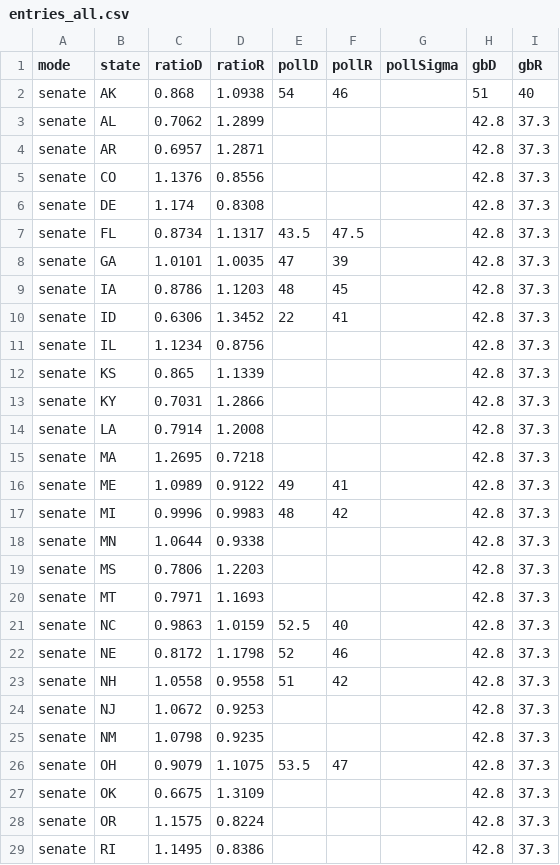
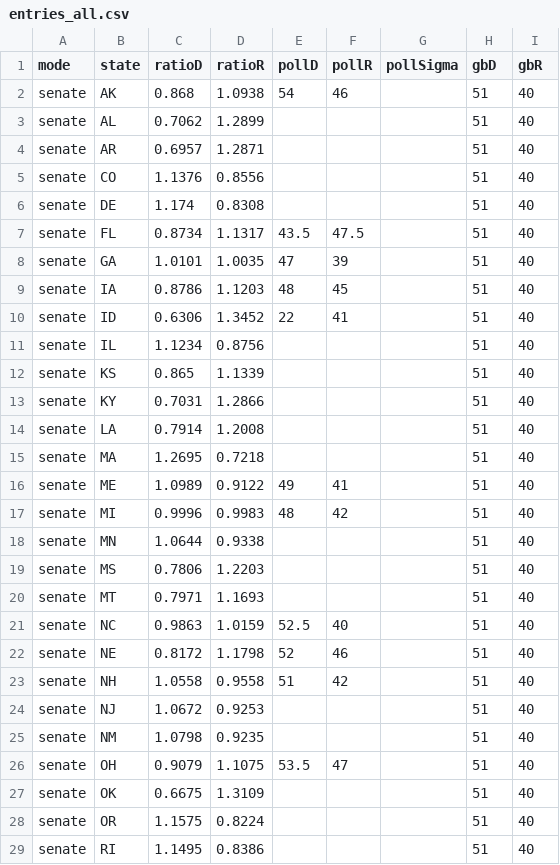
Before and after one commit to t0lg-a/election, a CSV file: entries_all.csv, drawn as a sheet; only a part is shown; the diff covers the shown part only.

Commit message:
Add files via upload

```diff
--- a/entries_all.csv
+++ b/entries_all.csv
@@ -2,28 +2,28 @@ mode,state,ratioD,ratioR,pollD,pollR,pollSigma,gbD,gbR
 senate,AK,0.868,1.0938,54,46,,51,40
-senate,AL,0.7062,1.2899,,,,42.8,37.3
-senate,AR,0.6957,1.2871,,,,42.8,37.3
-senate,CO,1.1376,0.8556,,,,42.8,37.3
-senate,DE,1.174,0.8308,,,,42.8,37.3
-senate,FL,0.8734,1.1317,43.5,47.5,,42.8,37.3
-senate,GA,1.0101,1.0035,47,39,,42.8,37.3
-senate,IA,0.8786,1.1203,48,45,,42.8,37.3
-senate,ID,0.6306,1.3452,22,41,,42.8,37.3
-senate,IL,1.1234,0.8756,,,,42.8,37.3
-senate,KS,0.865,1.1339,,,,42.8,37.3
-senate,KY,0.7031,1.2866,,,,42.8,37.3
-senate,LA,0.7914,1.2008,,,,42.8,37.3
-senate,MA,1.2695,0.7218,,,,42.8,37.3
-senate,ME,1.0989,0.9122,49,41,,42.8,37.3
-senate,MI,0.9996,0.9983,48,42,,42.8,37.3
-senate,MN,1.0644,0.9338,,,,42.8,37.3
-senate,MS,0.7806,1.2203,,,,42.8,37.3
-senate,MT,0.7971,1.1693,,,,42.8,37.3
-senate,NC,0.9863,1.0159,52.5,40,,42.8,37.3
-senate,NE,0.8172,1.1798,52,46,,42.8,37.3
-senate,NH,1.0558,0.9558,51,42,,42.8,37.3
-senate,NJ,1.0672,0.9253,,,,42.8,37.3
-senate,NM,1.0798,0.9235,,,,42.8,37.3
-senate,OH,0.9079,1.1075,53.5,47,,42.8,37.3
-senate,OK,0.6675,1.3109,,,,42.8,37.3
-senate,OR,1.1575,0.8224,,,,42.8,37.3
-senate,RI,1.1495,0.8386,,,,42.8,37.3
+senate,AL,0.7062,1.2899,,,,51,40
+senate,AR,0.6957,1.2871,,,,51,40
+senate,CO,1.1376,0.8556,,,,51,40
+senate,DE,1.174,0.8308,,,,51,40
+senate,FL,0.8734,1.1317,43.5,47.5,,51,40
+senate,GA,1.0101,1.0035,47,39,,51,40
+senate,IA,0.8786,1.1203,48,45,,51,40
+senate,ID,0.6306,1.3452,22,41,,51,40
+senate,IL,1.1234,0.8756,,,,51,40
+senate,KS,0.865,1.1339,,,,51,40
+senate,KY,0.7031,1.2866,,,,51,40
+senate,LA,0.7914,1.2008,,,,51,40
+senate,MA,1.2695,0.7218,,,,51,40
+senate,ME,1.0989,0.9122,49,41,,51,40
+senate,MI,0.9996,0.9983,48,42,,51,40
+senate,MN,1.0644,0.9338,,,,51,40
+senate,MS,0.7806,1.2203,,,,51,40
+senate,MT,0.7971,1.1693,,,,51,40
+senate,NC,0.9863,1.0159,52.5,40,,51,40
+senate,NE,0.8172,1.1798,52,46,,51,40
+senate,NH,1.0558,0.9558,51,42,,51,40
+senate,NJ,1.0672,0.9253,,,,51,40
+senate,NM,1.0798,0.9235,,,,51,40
+senate,OH,0.9079,1.1075,53.5,47,,51,40
+senate,OK,0.6675,1.3109,,,,51,40
+senate,OR,1.1575,0.8224,,,,51,40
+senate,RI,1.1495,0.8386,,,,51,40
```
Also changed, not shown: 86 edited cells elsewhere in this file.
